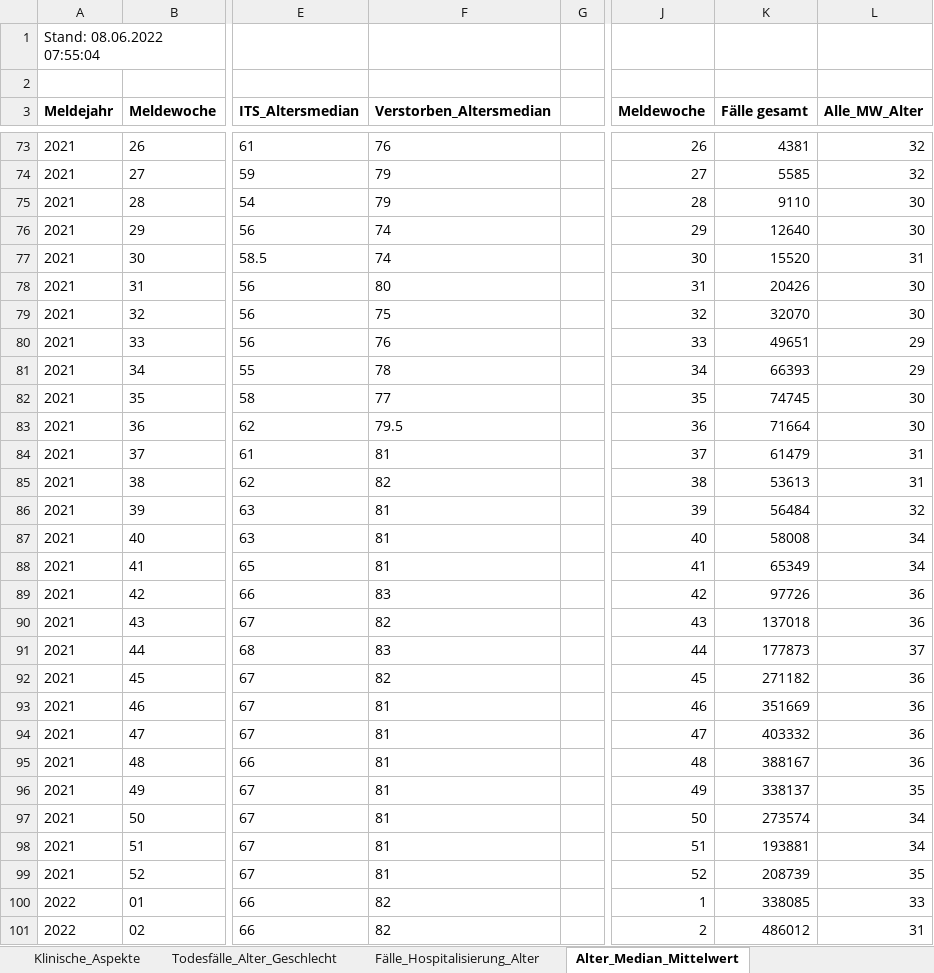
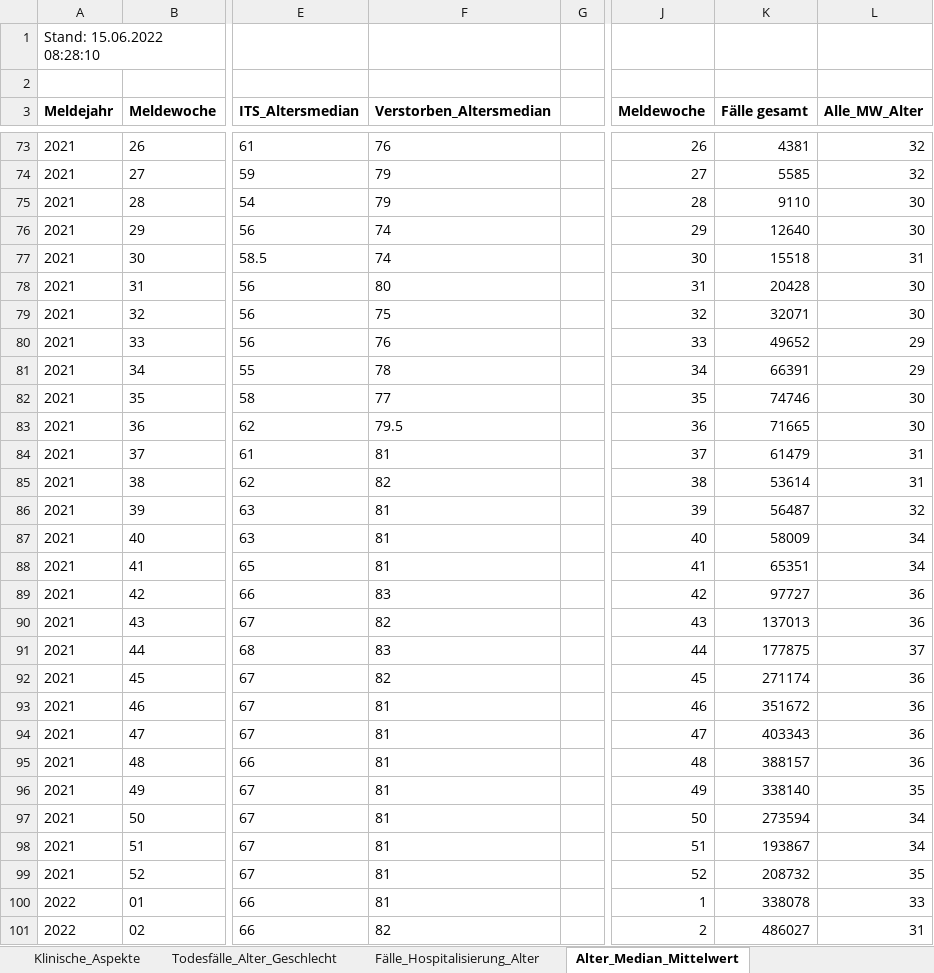
Before and after one commit to zidatalab/covid19dashboard, an Excel workbook: data/klinische_aspekte.xlsx, sheet Alter_Median_Mittelwert, drawn as a sheet; only a part is shown, gaps mark what is left out; values as stored, in another font and other column widths than the file's, no borders; the diff covers the shown part only; the diff names each change by its address in the sheet, - before the commit and + after, or states it on an @@ line.

```diff
--- a/data/klinische_aspekte.xlsx (sheet Alter_Median_Mittelwert)
+++ b/data/klinische_aspekte.xlsx (sheet Alter_Median_Mittelwert)
-A1 (Meldejahr): Stand: 08.06.2022 07:55:04
+A1 (Meldejahr): Stand: 15.06.2022 08:28:10
-K77 (Fälle gesamt): 15520
+K77 (Fälle gesamt): 15518
-K78 (Fälle gesamt): 20426
+K78 (Fälle gesamt): 20428
-K79 (Fälle gesamt): 32070
+K79 (Fälle gesamt): 32071
-K80 (Fälle gesamt): 49651
+K80 (Fälle gesamt): 49652
-K81 (Fälle gesamt): 66393
+K81 (Fälle gesamt): 66391
-K82 (Fälle gesamt): 74745
+K82 (Fälle gesamt): 74746
-K83 (Fälle gesamt): 71664
+K83 (Fälle gesamt): 71665
-K85 (Fälle gesamt): 53613
+K85 (Fälle gesamt): 53614
-K86 (Fälle gesamt): 56484
+K86 (Fälle gesamt): 56487
-K87 (Fälle gesamt): 58008
+K87 (Fälle gesamt): 58009
-K88 (Fälle gesamt): 65349
+K88 (Fälle gesamt): 65351
-K89 (Fälle gesamt): 97726
+K89 (Fälle gesamt): 97727
-K90 (Fälle gesamt): 137018
+K90 (Fälle gesamt): 137013
-K91 (Fälle gesamt): 177873
+K91 (Fälle gesamt): 177875
-K92 (Fälle gesamt): 271182
+K92 (Fälle gesamt): 271174
-K93 (Fälle gesamt): 351669
+K93 (Fälle gesamt): 351672
-K94 (Fälle gesamt): 403332
+K94 (Fälle gesamt): 403343
-K95 (Fälle gesamt): 388167
+K95 (Fälle gesamt): 388157
-K96 (Fälle gesamt): 338137
+K96 (Fälle gesamt): 338140
-K97 (Fälle gesamt): 273574
+K97 (Fälle gesamt): 273594
-K98 (Fälle gesamt): 193881
+K98 (Fälle gesamt): 193867
-K99 (Fälle gesamt): 208739
+K99 (Fälle gesamt): 208732
-F100 (Verstorben_Altersmedian): 82
+F100 (Verstorben_Altersmedian): 81
-K100 (Fälle gesamt): 338085
+K100 (Fälle gesamt): 338078
-K101 (Fälle gesamt): 486012
+K101 (Fälle gesamt): 486027
```
Also changed, not shown: 77 edited cells elsewhere in this sheet, sheet Klinische_Aspekte, sheet Fälle_Hospitalisierung_Alter, sheet 7-Tage-Inzidenz_Hosp_Alter, sheet Todesfälle_Alter_Geschlecht.
